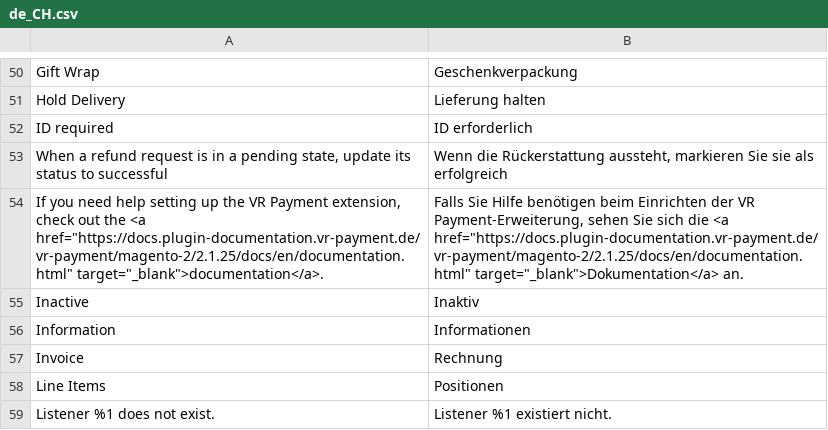
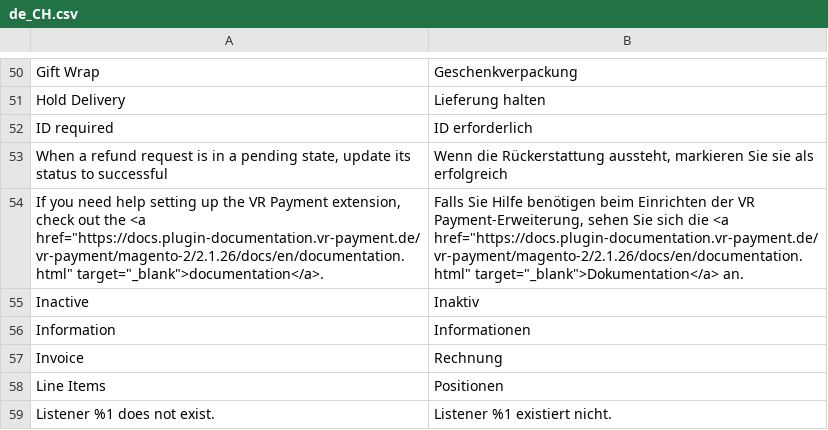
Before and after one commit to vr-payment/magento-2, a CSV file: i18n/de_CH.csv, drawn as a sheet; only a part is shown, gaps mark what is left out.

```diff
--- a/i18n/de_CH.csv
+++ b/i18n/de_CH.csv
@@ -53,3 +53,3 @@
 "When a refund request is in a pending state, update its status to successful", "Wenn die Rückerstattung aussteht, markieren Sie sie als erfolgreich"
-"If you need help setting up the VR Payment extension, check out the <a href=""https://docs.plugin-documentation.vr-payment.de/vr-payment/magento-2/2.1.25/docs/en/documentation.html"" target=""_blank"">documentation</a>.","Falls Sie Hilfe benötigen beim Einrichten der VR Payment-Erweiterung, sehen Sie sich die <a href=""https://docs.plugin-documentation.vr-payment.de/vr-payment/magento-2/2.1.25/docs/en/documentation.html"" target=""_blank"">Dokumentation</a> an."
+"If you need help setting up the VR Payment extension, check out the <a href=""https://docs.plugin-documentation.vr-payment.de/vr-payment/magento-2/2.1.26/docs/en/documentation.html"" target=""_blank"">documentation</a>.","Falls Sie Hilfe benötigen beim Einrichten der VR Payment-Erweiterung, sehen Sie sich die <a href=""https://docs.plugin-documentation.vr-payment.de/vr-payment/magento-2/2.1.26/docs/en/documentation.html"" target=""_blank"">Dokumentation</a> an."
 "Inactive","Inaktiv"
```
Also changed, not shown: i18n/de_DE.csv, i18n/en_US.csv, 15 other files.
